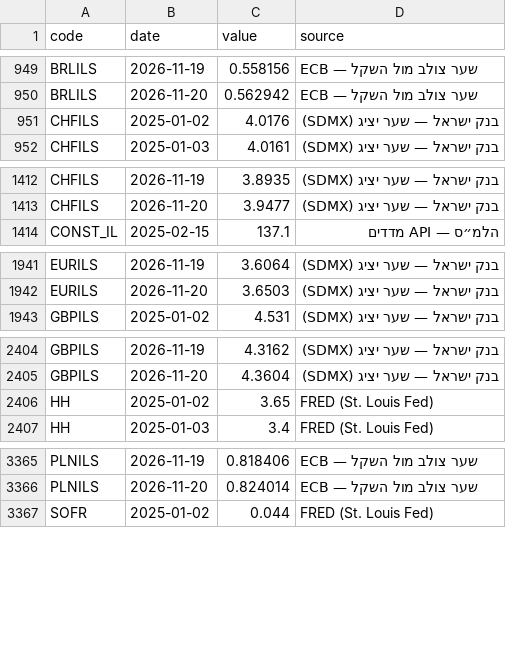
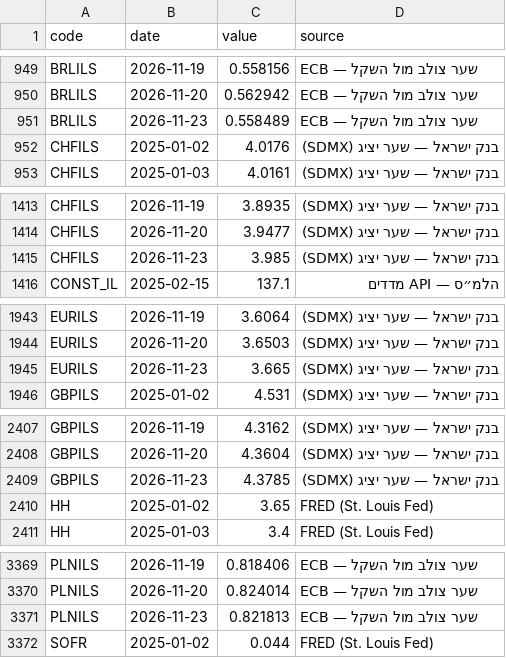
Before and after one commit to yovav81/corp-market-data, a CSV file: data/factors/history.csv, drawn as a sheet; only a part is shown, gaps mark what is left out; the diff covers the shown part only.

```diff
--- a/data/factors/history.csv
+++ b/data/factors/history.csv
@@ -950,2 +950,3 @@ BRLILS,2026-11-19,0.558156,ECB — שער צולב מול השקל
 BRLILS,2026-11-20,0.562942,ECB — שער צולב מול השקל
+BRLILS,2026-11-23,0.558489,ECB — שער צולב מול השקל
 CHFILS,2025-01-02,4.0176,בנק ישראל — שער יציג (SDMX)
@@ -1413,2 +1414,3 @@ CHFILS,2026-11-19,3.8935,בנק ישראל — שער יציג (SDMX)
 CHFILS,2026-11-20,3.9477,בנק ישראל — שער יציג (SDMX)
+CHFILS,2026-11-23,3.985,בנק ישראל — שער יציג (SDMX)
 CONST_IL,2025-02-15,137.1,הלמ״ס — API מדדים
@@ -1942,2 +1944,3 @@ EURILS,2026-11-19,3.6064,בנק ישראל — שער יציג (SDMX)
 EURILS,2026-11-20,3.6503,בנק ישראל — שער יציג (SDMX)
+EURILS,2026-11-23,3.665,בנק ישראל — שער יציג (SDMX)
 GBPILS,2025-01-02,4.531,בנק ישראל — שער יציג (SDMX)
@@ -2405,2 +2408,3 @@ GBPILS,2026-11-19,4.3162,בנק ישראל — שער יציג (SDMX)
 GBPILS,2026-11-20,4.3604,בנק ישראל — שער יציג (SDMX)
+GBPILS,2026-11-23,4.3785,בנק ישראל — שער יציג (SDMX)
 HH,2025-01-02,3.65,FRED (St. Louis Fed)
@@ -3366,2 +3370,3 @@ PLNILS,2026-11-19,0.818406,ECB — שער צולב מול השקל
 PLNILS,2026-11-20,0.824014,ECB — שער צולב מול השקל
+PLNILS,2026-11-23,0.821813,ECB — שער צולב מול השקל
 SOFR,2025-01-02,0.044,FRED (St. Louis Fed)
```
Also changed, not shown: 1 added row elsewhere in this file, data/factors/latest.csv, 1 other file.
